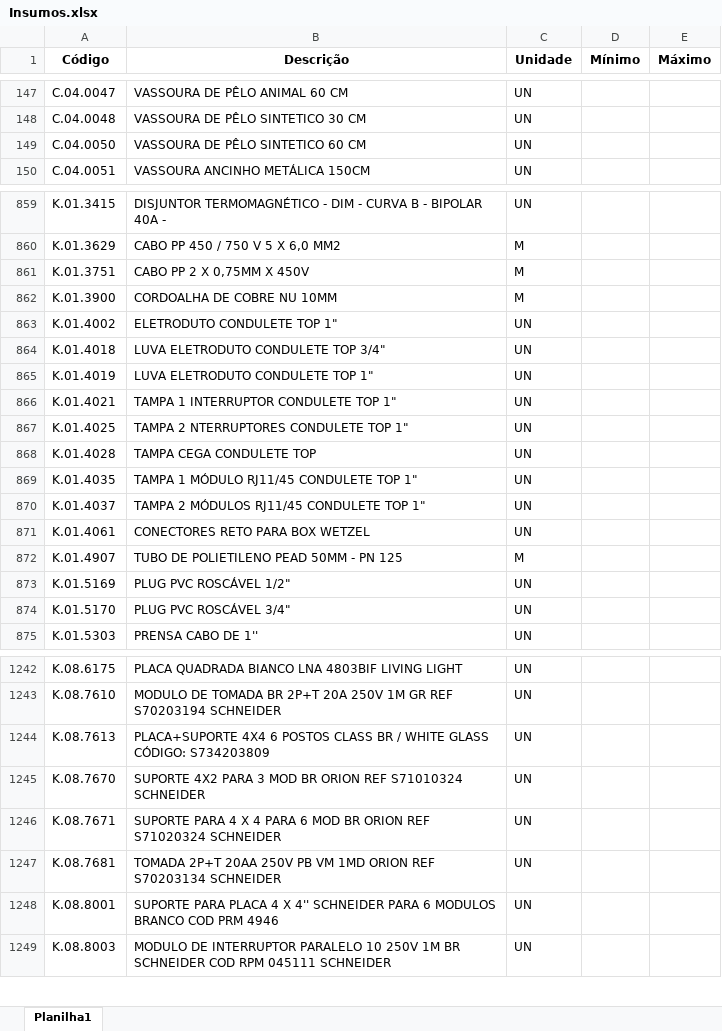
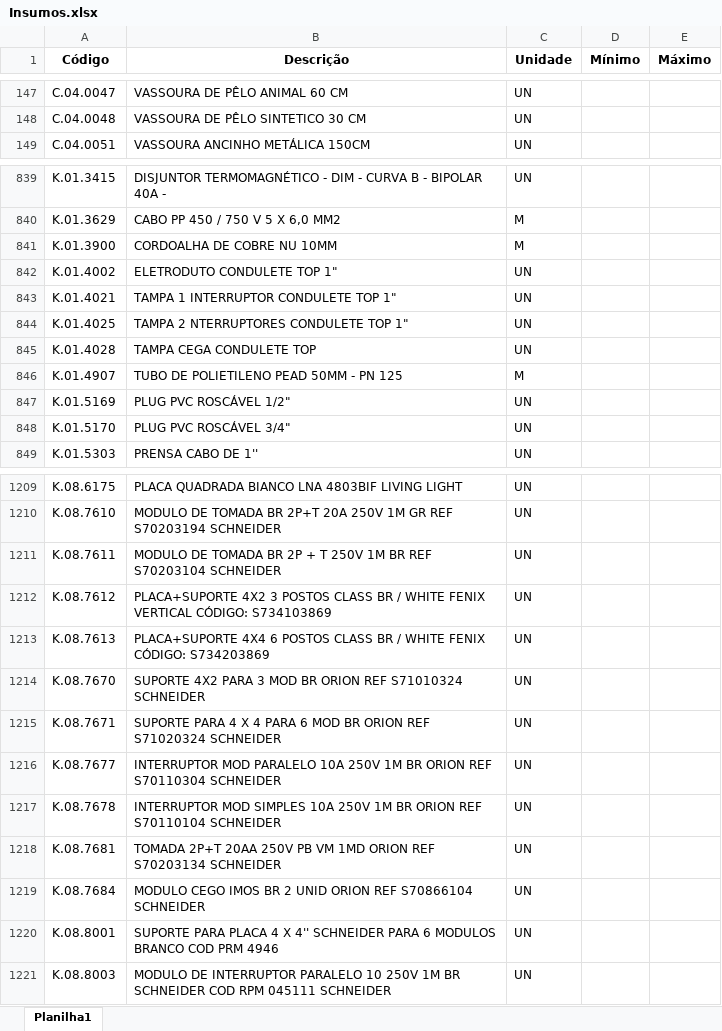
Before and after one commit to Mgiglio98/formulario_pedidos_basic, an Excel workbook: Insumos.xlsx, sheet Planilha1, drawn as a sheet; only a part is shown, gaps mark what is left out; values as stored, in another font and other column widths than the file's, no borders; conditional formats not drawn; removed rows and columns are numbered as before the commit, all else as after; the diff covers the shown part only; the diff names each change by its address in the sheet, - before the commit and + after, or states it on an @@ line.

```diff
--- a/Insumos.xlsx (sheet Planilha1)
+++ b/Insumos.xlsx (sheet Planilha1)
-row 149: C.04.0050 | VASSOURA DE PÊLO SINTETICO 60 CM | UN
-row 861: K.01.3751 | CABO PP 2 X 0,75MM X 450V | M
-row 864: K.01.4018 | LUVA ELETRODUTO CONDULETE TOP 3/4" | UN
-row 865: K.01.4019 | LUVA ELETRODUTO CONDULETE TOP 1" | UN
-row 869: K.01.4035 | TAMPA 1 MÓDULO RJ11/45 CONDULETE TOP 1" | UN
-row 870: K.01.4037 | TAMPA 2 MÓDULOS RJ11/45 CONDULETE TOP 1" | UN
-row 871: K.01.4061 | CONECTORES RETO PARA BOX WETZEL | UN
+row 1211: K.08.7611 | MODULO DE TOMADA BR 2P + T 250V 1M BR REF S70203104 SCHNEIDER | UN
+row 1212: K.08.7612 | PLACA+SUPORTE 4X2 3 POSTOS CLASS BR / WHITE FENIX VERTICAL CÓDIGO: S734103869 | UN
-B1213 (Descrição): …/ WHITE GLASS CÓDIGO: S734203809
+B1213 (Descrição): …/ WHITE FENIX CÓDIGO: S734203869
+row 1216: K.08.7677 | INTERRUPTOR MOD PARALELO 10A 250V 1M BR ORION REF S70110304 SCHNEIDER | UN
+row 1217: K.08.7678 | INTERRUPTOR MOD SIMPLES 10A 250V 1M BR ORION REF S70110104 SCHNEIDER | UN
+row 1219: K.08.7684 | MODULO CEGO IMOS BR 2 UNID ORION REF S70866104 SCHNEIDER | UN
```
Also changed, not shown: 35 added rows, 111 removed rows and 2 edited cells elsewhere in this sheet, Empreendimentos.xlsx.
